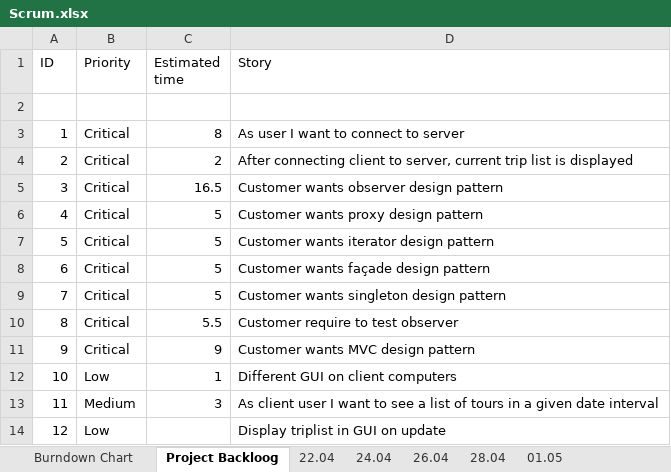
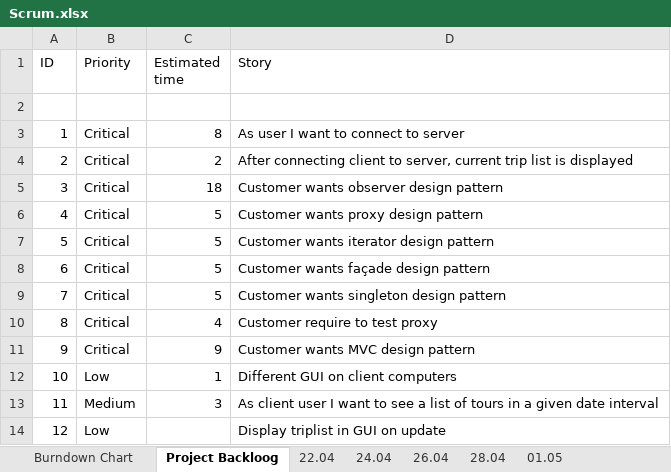
Before and after one commit to Andreea-Buturca/SDJ, an Excel workbook: Documentation/Scrum.xlsx, sheet Project Backloog, drawn as a sheet; values as stored, in another font and other column widths than the file's, no borders; the diff names each change by its address in the sheet, - before the commit and + after, or states it on an @@ line.

```diff
--- a/Documentation/Scrum.xlsx (sheet Project Backloog)
+++ b/Documentation/Scrum.xlsx (sheet Project Backloog)
-C5 (Estimated time): 16.5
+C5 (Estimated time): 18
-C10 (Estimated time): 5.5
+C10 (Estimated time): 4
-D10 (Story): Customer require to test observer
+D10 (Story): Customer require to test proxy
```
Also changed, not shown: sheet 01.05, sheet Burndown Chart, sheet 28.04, formulas that keep their value, charts or pictures, 1 other file.
